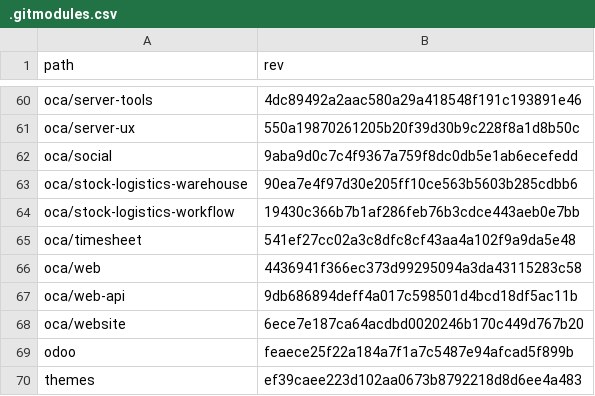
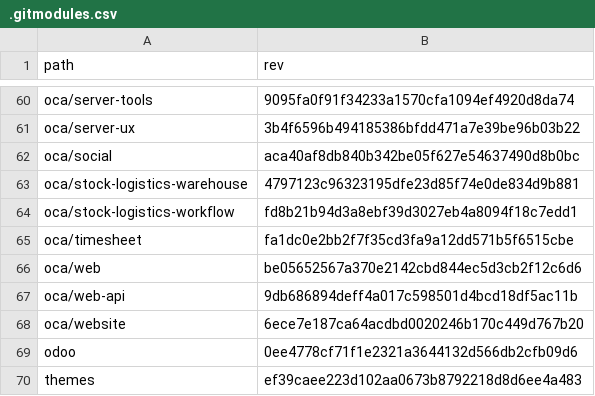
Before and after one commit to Mint-System/Odoo-Build, a CSV file: versions/16.0/.gitmodules.csv, drawn as a sheet; only a part is shown, gaps mark what is left out; the diff covers the shown part only; the diff names each change by its address in the sheet, - before the commit and + after, or states it on an @@ line.

```diff
--- a/versions/16.0/.gitmodules.csv
+++ b/versions/16.0/.gitmodules.csv
-B60 (rev): 4dc89492a2aac580a29a418548f191c193891e46
+B60 (rev): 9095fa0f91f34233a1570cfa1094ef4920d8da74
-B61 (rev): 550a19870261205b20f39d30b9c228f8a1d8b50c
+B61 (rev): 3b4f6596b494185386bfdd471a7e39be96b03b22
-B62 (rev): 9aba9d0c7c4f9367a759f8dc0db5e1ab6ecefedd
+B62 (rev): aca40af8db840b342be05f627e54637490d8b0bc
-B63 (rev): 90ea7e4f97d30e205ff10ce563b5603b285cdbb6
+B63 (rev): 4797123c96323195dfe23d85f74e0de834d9b881
-B64 (rev): 19430c366b7b1af286feb76b3cdce443aeb0e7bb
+B64 (rev): fd8b21b94d3a8ebf39d3027eb4a8094f18c7edd1
-B65 (rev): 541ef27cc02a3c8dfc8cf43aa4a102f9a9da5e48
+B65 (rev): fa1dc0e2bb2f7f35cd3fa9a12dd571b5f6515cbe
-B66 (rev): 4436941f366ec373d99295094a3da43115283c58
+B66 (rev): be05652567a370e2142cbd844ec5d3cb2f12c6d6
-B69 (rev): feaece25f22a184a7f1a7c5487e94afcad5f899b
+B69 (rev): 0ee4778cf71f1e2321a3644132d566db2cfb09d6
```
Also changed, not shown: 33 edited cells elsewhere in this file, 2 other files.
